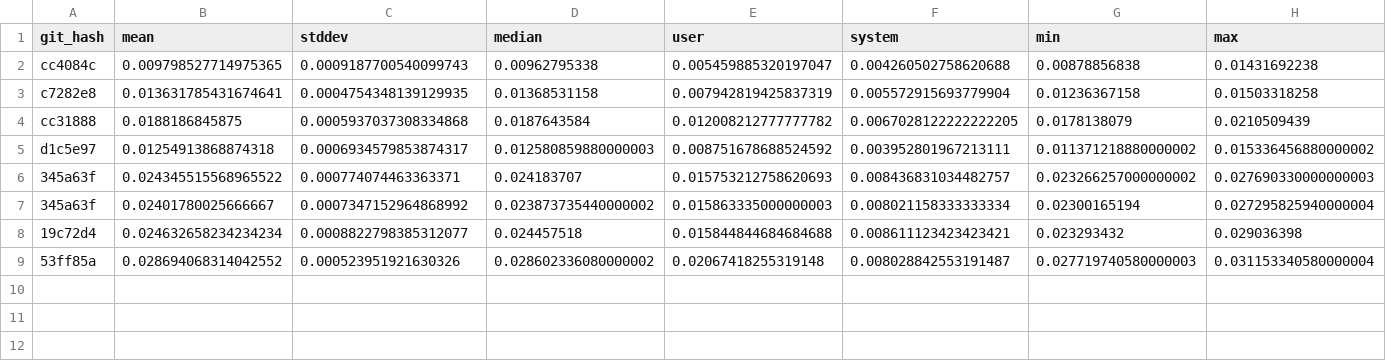
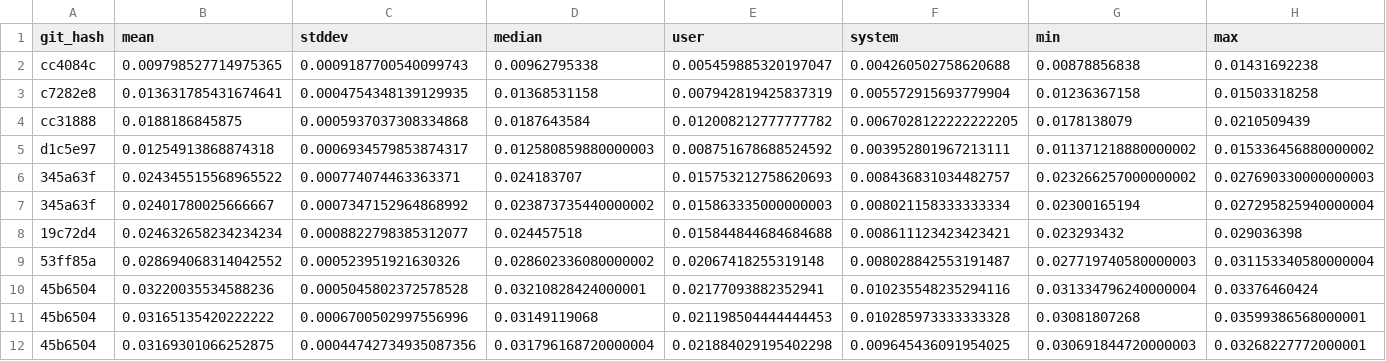
Before and after one commit to zacharytq/neovim-config, a CSV file: benchmarks/dev/data.csv, drawn as a sheet; only a part is shown; rows hold the shown columns only; the diff names each change by its address in the sheet, - before the commit and + after, or states it on an @@ line.

```diff
--- a/benchmarks/dev/data.csv
+++ b/benchmarks/dev/data.csv
+row 10: 45b6504 | 0.03220035534588236 | 0.0005045802372578528 | 0.03210828424000001 | 0.02177093882352941 | 0.010235548235294116 | 0.031334796240000004 | 0.03376460424
+row 11: 45b6504 | 0.03165135420222222 | 0.0006700502997556996 | 0.03149119068 | 0.021198504444444453 | 0.010285973333333328 | 0.03081807268 | 0.03599386568000001
+row 12: 45b6504 | 0.03169301066252875 | 0.00044742734935087356 | 0.031796168720000004 | 0.021884029195402298 | 0.009645436091954025 | 0.030691844720000003 | 0.03268227772000001
```
Also changed, not shown: 1 other file.
